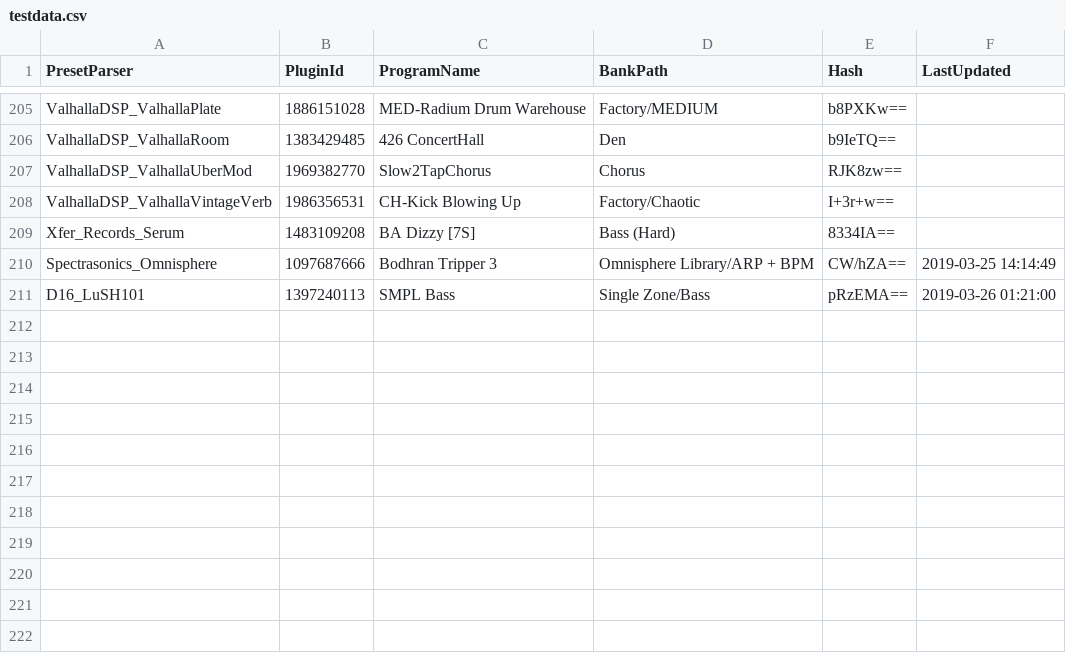
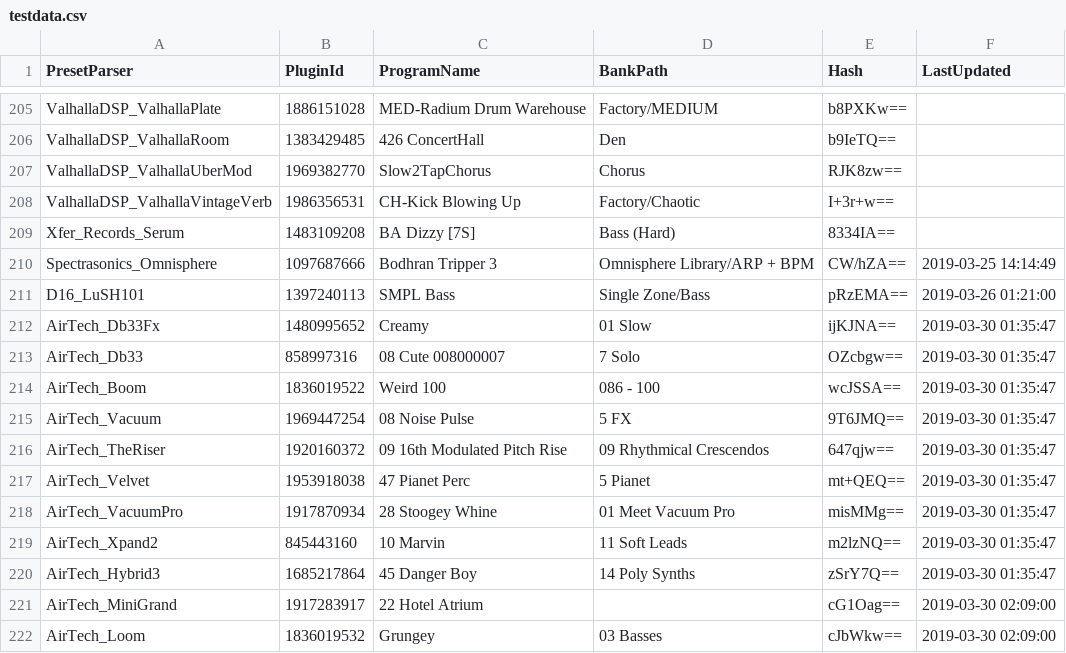
Before and after one commit to PresetMagician/PresetMagician, a CSV file: PresetMagician.VendorPresetParserTest/testdata.csv, drawn as a sheet; only a part is shown, gaps mark what is left out; the diff names each change by its address in the sheet, - before the commit and + after, or states it on an @@ line.

Commit message:
Finalized air tech stuff

```diff
--- a/PresetMagician.VendorPresetParserTest/testdata.csv
+++ b/PresetMagician.VendorPresetParserTest/testdata.csv
+row 212: AirTech_Db33Fx | 1480995652 | Creamy | 01 Slow | ijKJNA== | 2019-03-30 01:35:47
+row 213: AirTech_Db33 | 858997316 | 08 Cute 008000007 | 7 Solo | OZcbgw== | 2019-03-30 01:35:47
+row 214: AirTech_Boom | 1836019522 | Weird 100 | 086 - 100 | wcJSSA== | 2019-03-30 01:35:47
+row 215: AirTech_Vacuum | 1969447254 | 08 Noise Pulse | 5 FX | 9T6JMQ== | 2019-03-30 01:35:47
+row 216: AirTech_TheRiser | 1920160372 | 09 16th Modulated Pitch Rise | 09 Rhythmical Crescendos | 647qjw== | 2019-03-30 01:35:47
+row 217: AirTech_Velvet | 1953918038 | 47 Pianet Perc | 5 Pianet | mt+QEQ== | 2019-03-30 01:35:47
+row 218: AirTech_VacuumPro | 1917870934 | 28 Stoogey Whine | 01 Meet Vacuum Pro | misMMg== | 2019-03-30 01:35:47
+row 219: AirTech_Xpand2 | 845443160 | 10 Marvin | 11 Soft Leads | m2lzNQ== | 2019-03-30 01:35:47
+row 220: AirTech_Hybrid3 | 1685217864 | 45 Danger Boy | 14 Poly Synths | zSrY7Q== | 2019-03-30 01:35:47
+row 221: AirTech_MiniGrand | 1917283917 | 22 Hotel Atrium |  | cG1Oag== | 2019-03-30 02:09:00
+row 222: AirTech_Loom | 1836019532 | Grungey | 03 Basses | cJbWkw== | 2019-03-30 02:09:00
```
Also changed, not shown: 54 other files.
